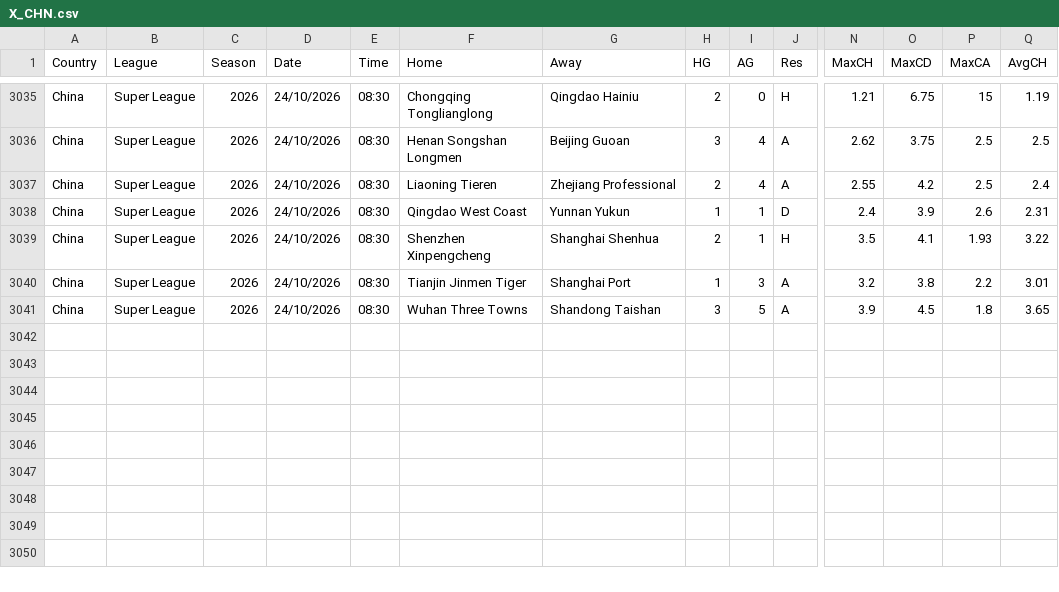
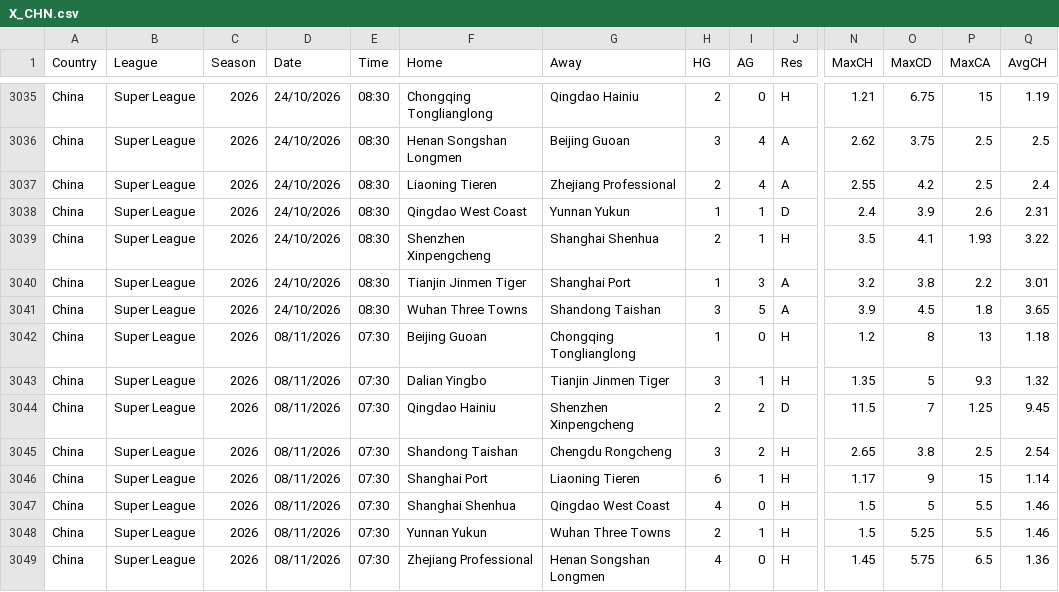
Before and after one commit to Hexmagistus/super-soccer-ai, a CSV file: data/raw/X_CHN.csv, drawn as a sheet; only a part is shown, gaps mark what is left out; rows hold the shown columns only; the diff names each change by its address in the sheet, - before the commit and + after, or states it on an @@ line.

```diff
--- a/data/raw/X_CHN.csv
+++ b/data/raw/X_CHN.csv
+row 3042: China | Super League | 2026 | 08/11/2026 | 07:30 | Beijing Guoan | Chongqing Tonglianglong | 1 | 0 | H | 1.2 | 8 | 13 | 1.18
+row 3043: China | Super League | 2026 | 08/11/2026 | 07:30 | Dalian Yingbo | Tianjin Jinmen Tiger | 3 | 1 | H | 1.35 | 5 | 9.3 | 1.32
+row 3044: China | Super League | 2026 | 08/11/2026 | 07:30 | Qingdao Hainiu | Shenzhen Xinpengcheng | 2 | 2 | D | 11.5 | 7 | 1.25 | 9.45
+row 3045: China | Super League | 2026 | 08/11/2026 | 07:30 | Shandong Taishan | Chengdu Rongcheng | 3 | 2 | H | 2.65 | 3.8 | 2.5 | 2.54
+row 3046: China | Super League | 2026 | 08/11/2026 | 07:30 | Shanghai Port | Liaoning Tieren | 6 | 1 | H | 1.17 | 9 | 15 | 1.14
+row 3047: China | Super League | 2026 | 08/11/2026 | 07:30 | Shanghai Shenhua | Qingdao West Coast | 4 | 0 | H | 1.5 | 5 | 5.5 | 1.46
+row 3048: China | Super League | 2026 | 08/11/2026 | 07:30 | Yunnan Yukun | Wuhan Three Towns | 2 | 1 | H | 1.5 | 5.25 | 5.5 | 1.46
+row 3049: China | Super League | 2026 | 08/11/2026 | 07:30 | Zhejiang Professional | Henan Songshan Longmen | 4 | 0 | H | 1.45 | 5.75 | 6.5 | 1.36
```
Also changed, not shown: data/raw/X_ARG.csv, data/raw/X_JPN.csv, 18 other files.
